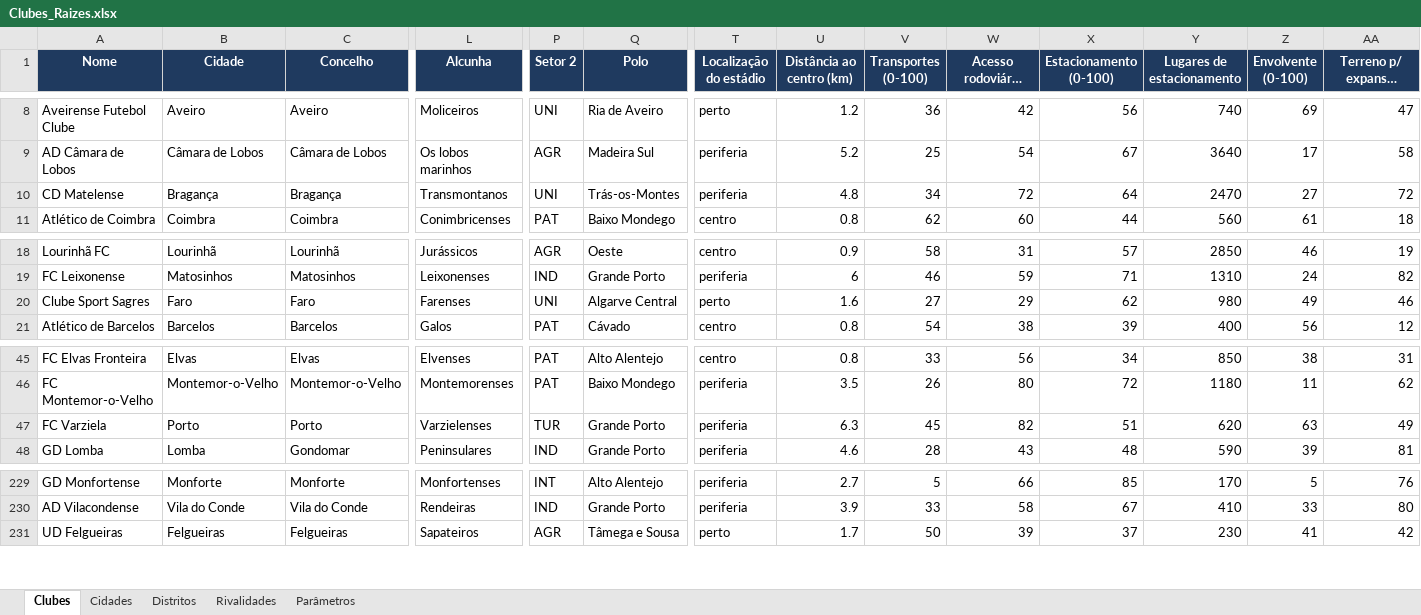
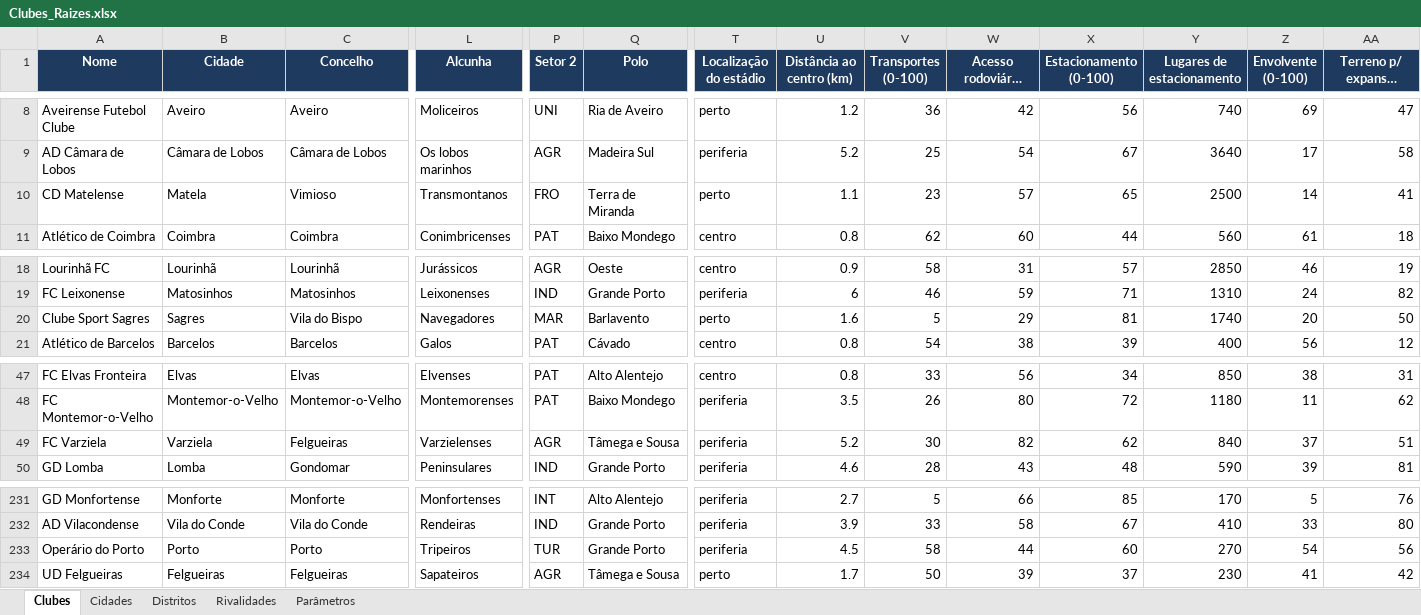
Before and after one commit to PMLF/roots, an Excel workbook: Clubes_Raizes.xlsx, sheet Clubes, drawn as a sheet; only a part is shown, gaps mark what is left out; long unchanged cells end in …; values as stored, in another font and other column widths than the file's, no borders; addresses are those after the commit; rows hold the shown columns only; the diff covers the shown part only; the diff names each change by its address in the sheet, - before the commit and + after, or states it on an @@ line.

```diff
--- a/Clubes_Raizes.xlsx (sheet Clubes)
+++ b/Clubes_Raizes.xlsx (sheet Clubes)
-B10 (Cidade): Bragança
+B10 (Cidade): Matela
-C10 (Concelho): Bragança
+C10 (Concelho): Vimioso
-P10 (Setor 2): UNI
+P10 (Setor 2): FRO
-Q10 (Polo): Trás-os-Montes
+Q10 (Polo): Terra de Miranda
-T10 (Localização do estádio): periferia
+T10 (Localização do estádio): perto
-U10 (Distância ao centro (km)): 4.8
+U10 (Distância ao centro (km)): 1.1
-V10 (Transportes (0-100)): 34
+V10 (Transportes (0-100)): 23
-W10 (Acesso rodoviário (0-100)): 72
+W10 (Acesso rodoviário (0-100)): 57
-X10 (Estacionamento (0-100)): 64
+X10 (Estacionamento (0-100)): 65
-Y10 (Lugares de estacionamento): 2470
+Y10 (Lugares de estacionamento): 2500
-Z10 (Envolvente (0-100)): 27
+Z10 (Envolvente (0-100)): 14
-AA10 (Terreno p/ expansão (0-100)): 72
+AA10 (Terreno p/ expansão (0-100)): 41
-B20 (Cidade): Faro
+B20 (Cidade): Sagres
-C20 (Concelho): Faro
+C20 (Concelho): Vila do Bispo
-L20 (Alcunha): Farenses
+L20 (Alcunha): Navegadores
-P20 (Setor 2): UNI
+P20 (Setor 2): MAR
-Q20 (Polo): Algarve Central
+Q20 (Polo): Barlavento
-V20 (Transportes (0-100)): 27
+V20 (Transportes (0-100)): 5
-X20 (Estacionamento (0-100)): 62
+X20 (Estacionamento (0-100)): 81
-Y20 (Lugares de estacionamento): 980
+Y20 (Lugares de estacionamento): 1740
-Z20 (Envolvente (0-100)): 49
+Z20 (Envolvente (0-100)): 20
-AA20 (Terreno p/ expansão (0-100)): 46
+AA20 (Terreno p/ expansão (0-100)): 50
-B49 (Cidade): Porto
+B49 (Cidade): Varziela
-C49 (Concelho): Porto
+C49 (Concelho): Felgueiras
-P49 (Setor 2): TUR
+P49 (Setor 2): AGR
-Q49 (Polo): Grande Porto
+Q49 (Polo): Tâmega e Sousa
-U49 (Distância ao centro (km)): 6.3
+U49 (Distância ao centro (km)): 5.2
-V49 (Transportes (0-100)): 45
+V49 (Transportes (0-100)): 30
-X49 (Estacionamento (0-100)): 51
+X49 (Estacionamento (0-100)): 62
-Y49 (Lugares de estacionamento): 620
+Y49 (Lugares de estacionamento): 840
-Z49 (Envolvente (0-100)): 63
+Z49 (Envolvente (0-100)): 37
-AA49 (Terreno p/ expansão (0-100)): 49
+AA49 (Terreno p/ expansão (0-100)): 51
+row 233: Operário do Porto | Porto | Porto | Tripeiros | TUR | Grande Porto | periferia | 4.5 | 58 | 44 | 60 | 270 | 54 | 56
```
Also changed, not shown: 4 added rows, 3 removed rows and 3 edited cells elsewhere in this sheet, sheet Cidades, sheet Rivalidades, 27 other files.
